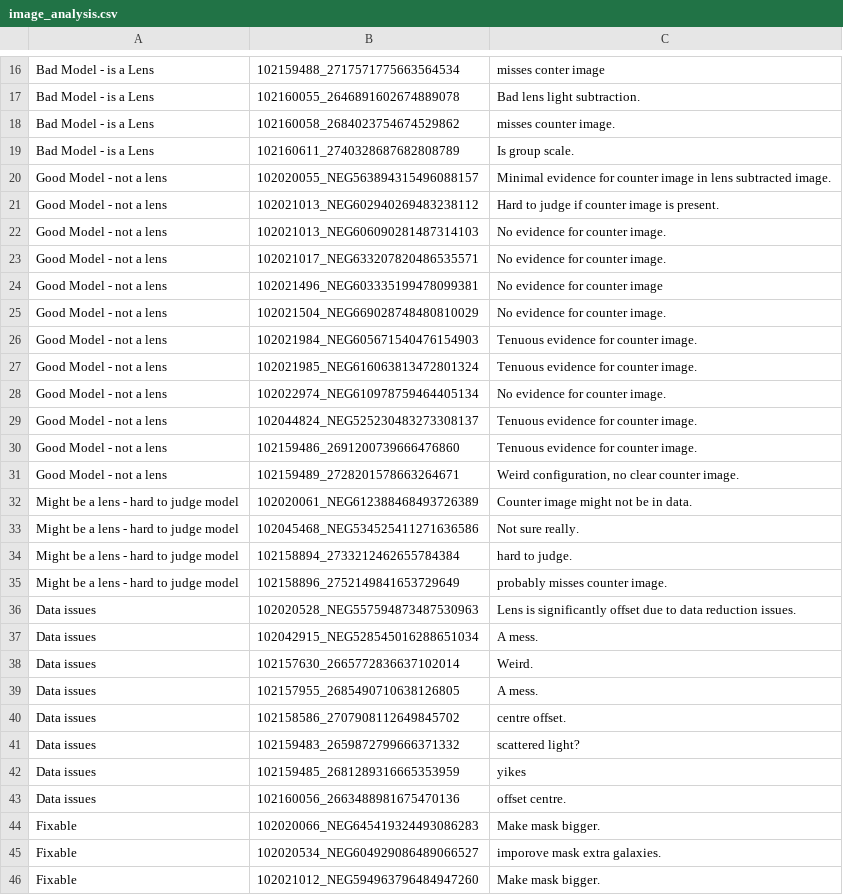
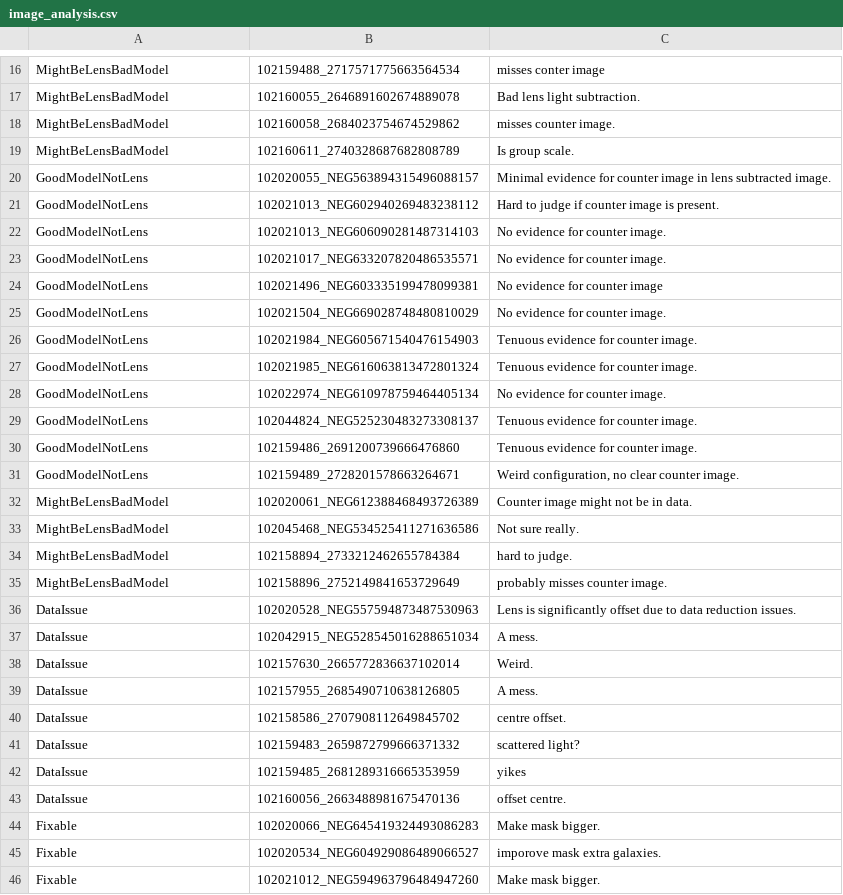
Before and after one commit to rhayes777/aggregator-agent, a CSV file: image_analysis.csv, drawn as a sheet; only a part is shown, gaps mark what is left out; the diff covers the shown part only; the diff names each change by its address in the sheet, - before the commit and + after, or states it on an @@ line.

```diff
--- a/image_analysis.csv
+++ b/image_analysis.csv
-A16:A19: Bad Model - is a Lens
+A16:A19: MightBeLensBadModel
-A20:A31: Good Model - not a lens
+A20:A31: GoodModelNotLens
-A32:A35: Might be a lens - hard to judge model
+A32:A35: MightBeLensBadModel
-A36:A43: Data issues
+A36:A43: DataIssue
```
Also changed, not shown: 1 added row, 1 removed row and 14 edited cells elsewhere in this file, 3 other files.
